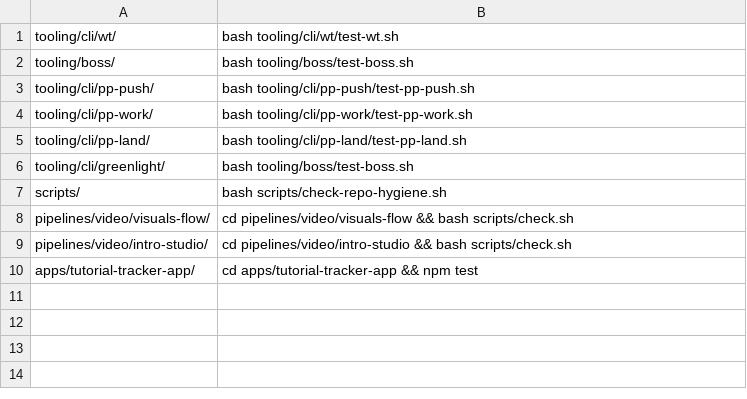
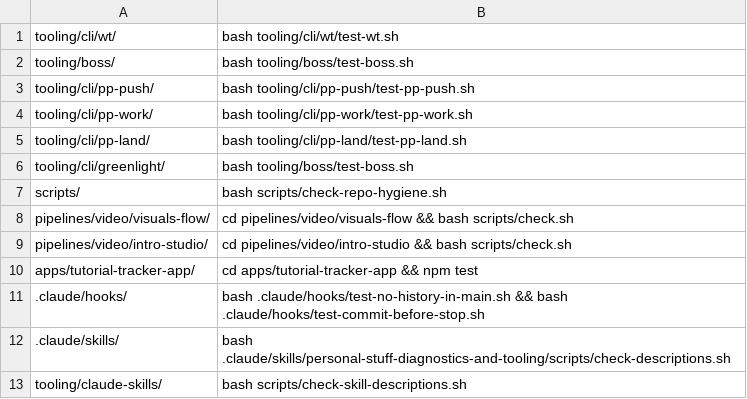
Before and after one commit to akshat-git-jpg/personal-stuff, a TSV file: tooling/cli/pp-land/verify-map.tsv, drawn as a sheet.

Commit message:
fix(land): silence pings, widen verify, guarantee commits

```diff
--- a/tooling/cli/pp-land/verify-map.tsv
+++ b/tooling/cli/pp-land/verify-map.tsv
@@ -10 +10,4 @@ pipelines/video/intro-studio/	cd pipelines/video/intro-studio && bash scripts/ch
 apps/tutorial-tracker-app/	cd apps/tutorial-tracker-app && npm test
+.claude/hooks/	bash .claude/hooks/test-no-history-in-main.sh && bash .claude/hooks/test-commit-before-stop.sh
+.claude/skills/	bash .claude/skills/personal-stuff-diagnostics-and-tooling/scripts/check-descriptions.sh
+tooling/claude-skills/	bash scripts/check-skill-descriptions.sh
```
Also changed, not shown: 11 other files.
